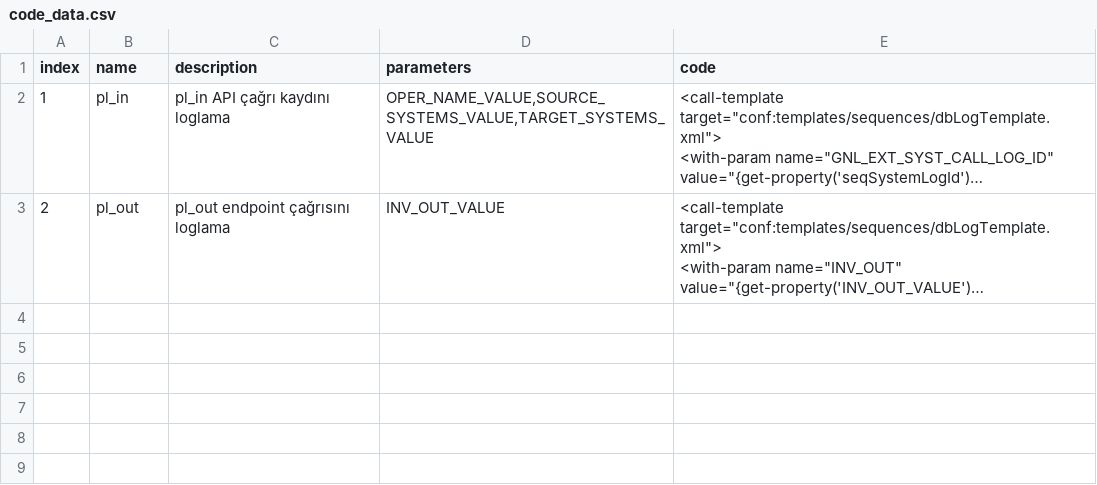
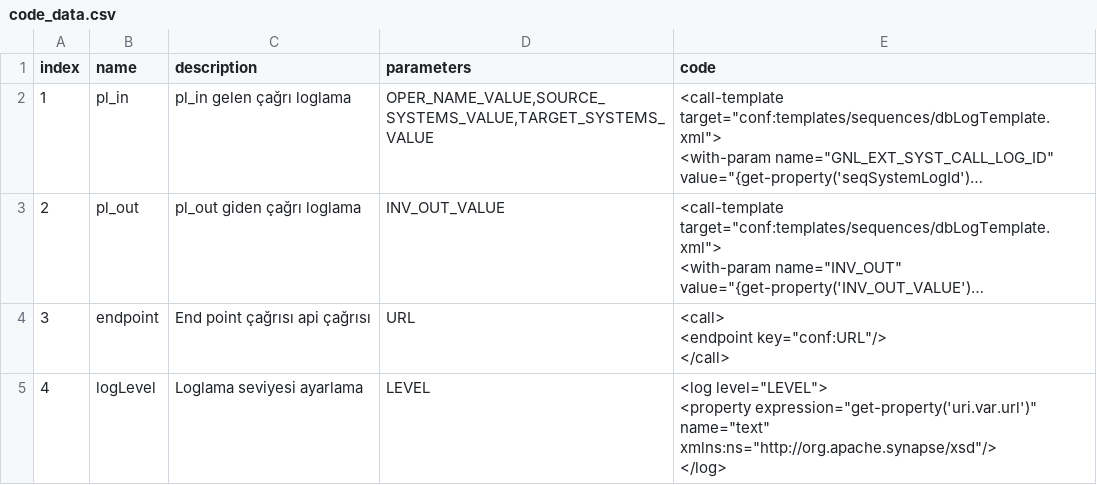
Before and after one commit to haktor33/wso2-template-creater, a CSV file: backend/code_data.csv, drawn as a sheet; long unchanged cells end in …; ↵ is a line break in a cell; the diff names each change by its address in the sheet, - before the commit and + after, or states it on an @@ line.

```diff
--- a/backend/code_data.csv
+++ b/backend/code_data.csv
-C2 (description): pl_in API çağrı kaydını loglama
+C2 (description): pl_in gelen çağrı loglama
-C3 (description): pl_out endpoint çağrısını loglama
+C3 (description): pl_out giden çağrı loglama
+row 4: 3 | endpoint | End point çağrısı api çağrısı | URL | <call> ↵ <endpoint key="conf:URL"/> ↵ </call>
+row 5: 4 | logLevel | Loglama seviyesi ayarlama | LEVEL | <log level="LEVEL"> ↵ <property expression="get-property('uri.var.url')" name="text" xmlns:ns="http://org.apache.synapse/xsd"/> ↵ </log>
```
Also changed, not shown: 3 other files.
